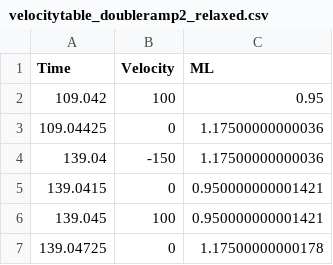
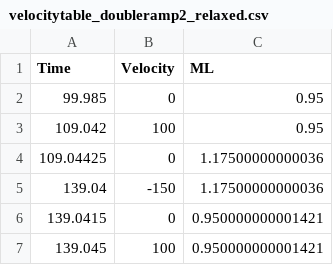
Before and after one commit to beards-lab/TitinViscoelasticity, a CSV file: Data/velocitytable_doubleramp2_relaxed.csv, drawn as a sheet; only a part is shown; the shorter side is filled out with more unchanged rows.

Commit message:
Fix RunDoubleRamps. Created sample optimization.

```diff
--- a/Data/velocitytable_doubleramp2_relaxed.csv
+++ b/Data/velocitytable_doubleramp2_relaxed.csv
@@ -1,2 +1,3 @@
 Time,Velocity,ML
+99.985,0,0.95
 109.042,100,0.95
```
Also changed, not shown: 4 other files.
